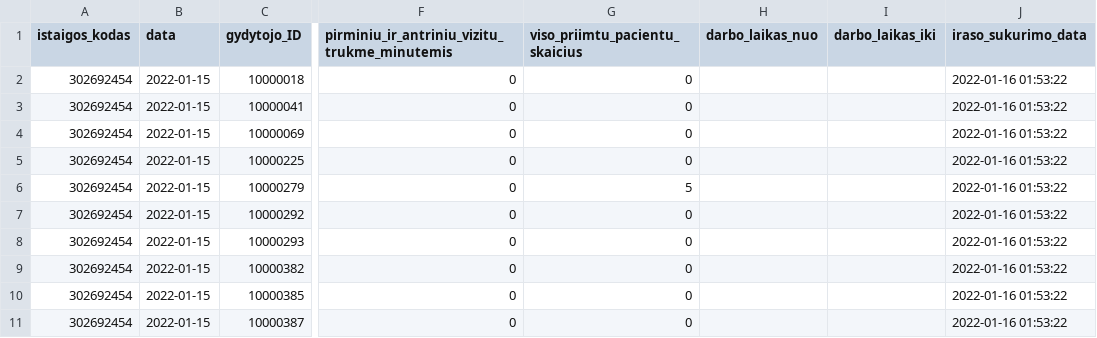
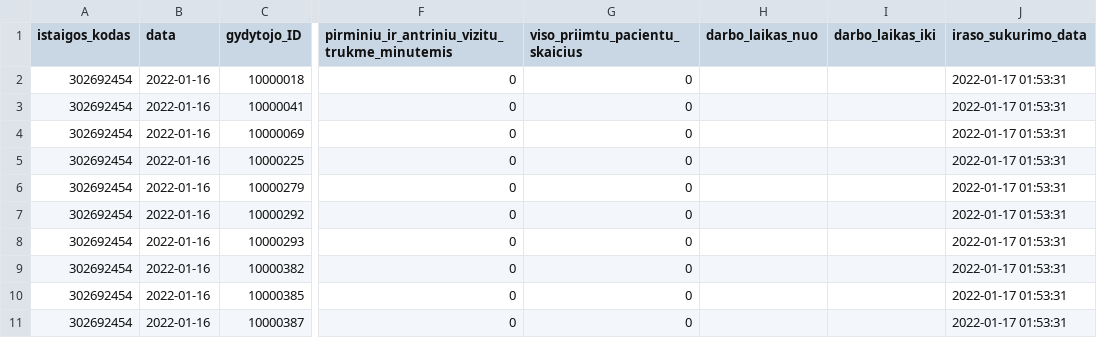
Before and after one commit to vilnius/VMKL, a CSV file: 302692454_family_doctors_visits_hours.csv, drawn as a sheet; only a part is shown, gaps mark what is left out; the diff names each change by its address in the sheet, - before the commit and + after, or states it on an @@ line.

```diff
--- a/302692454_family_doctors_visits_hours.csv
+++ b/302692454_family_doctors_visits_hours.csv
-B2:B11 (data): 2022-01-15
+B2:B11 (data): 2022-01-16
-J2:J11 (iraso_sukurimo_data): 2022-01-16 01:53:22
+J2:J11 (iraso_sukurimo_data): 2022-01-17 01:53:31
-G6 (viso_priimtu_pacientu_skaicius): 5
+G6 (viso_priimtu_pacientu_skaicius): 0
```
Also changed, not shown: 302692454_family_doctors_list.csv, 302692454_free_registrations.csv, 1 other file.
